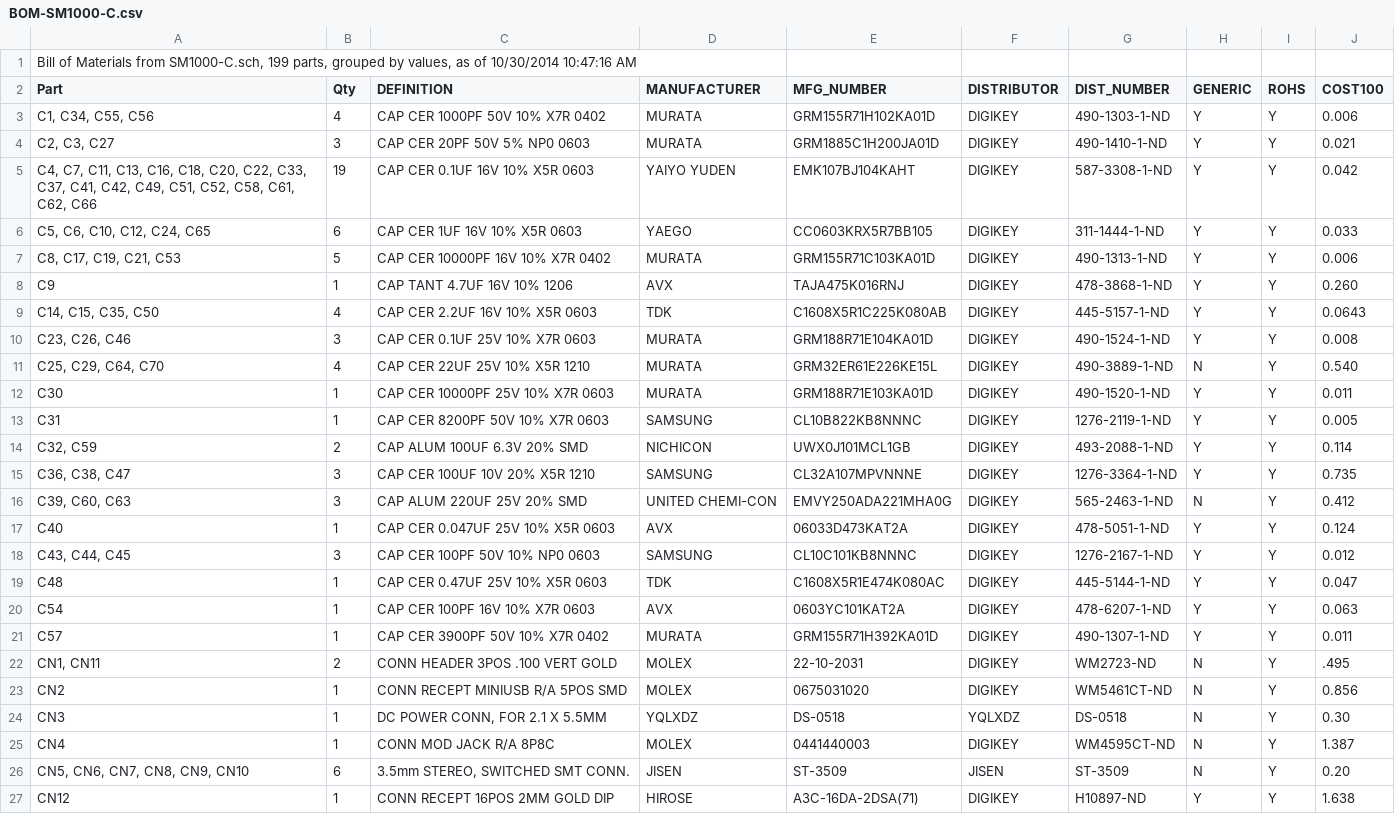
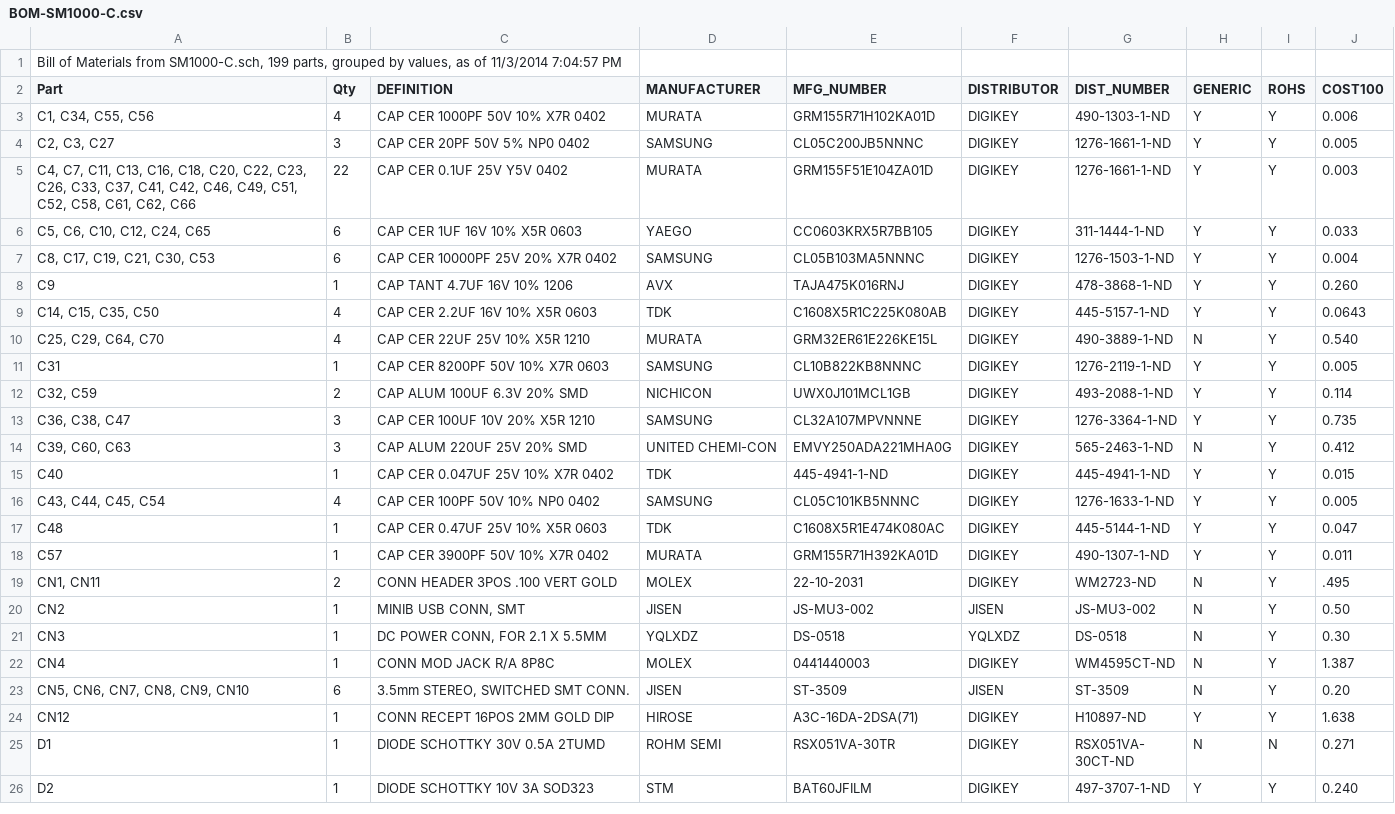
Before and after one commit to svn2github/FreeTel-SmartMic, a CSV file: SM1000-C/BOM-SM1000-C.csv, drawn as a sheet; only a part is shown; the shorter side is filled out with more unchanged rows; the diff covers the shown part only.

```diff
--- a/SM1000-C/BOM-SM1000-C.csv
+++ b/SM1000-C/BOM-SM1000-C.csv
@@ -1,13 +1,11 @@
-"Bill of Materials from SM1000-C.sch, 199 parts, grouped by values, as of 10/30/2014 10:47:16 AM"
+"Bill of Materials from SM1000-C.sch, 199 parts, grouped by values, as of 11/3/2014 7:04:57 PM"
 "Part","Qty","DEFINITION","MANUFACTURER","MFG_NUMBER","DISTRIBUTOR","DIST_NUMBER","GENERIC","ROHS","COST100",
 "C1, C34, C55, C56","4","CAP CER 1000PF 50V 10% X7R 0402","MURATA","GRM155R71H102KA01D","DIGIKEY","490-1303-1-ND","Y","Y","0.006"
-"C2, C3, C27","3","CAP CER 20PF 50V 5% NP0 0603","MURATA","GRM1885C1H200JA01D","DIGIKEY","490-1410-1-ND","Y","Y","0.021"
-"C4, C7, C11, C13, C16, C18, C20, C22, C33, C37, C41, C42, C49, C51, C52, C58, C61, C62, C66","19","CAP CER 0.1UF 16V 10% X5R 0603","YAIYO YUDEN","EMK107BJ104KAHT","DIGIKEY","587-3308-1-ND","Y","Y","0.042"
+"C2, C3, C27","3","CAP CER 20PF 50V 5% NP0 0402","SAMSUNG","CL05C200JB5NNNC","DIGIKEY","1276-1661-1-ND","Y","Y","0.005"
+"C4, C7, C11, C13, C16, C18, C20, C22, C23, C26, C33, C37, C41, C42, C46, C49, C51, C52, C58, C61, C62, C66","22","CAP CER 0.1UF 25V Y5V 0402","MURATA","GRM155F51E104ZA01D","DIGIKEY","1276-1661-1-ND","Y","Y","0.003"
 "C5, C6, C10, C12, C24, C65","6","CAP CER 1UF 16V 10% X5R 0603","YAEGO","CC0603KRX5R7BB105","DIGIKEY","311-1444-1-ND","Y","Y","0.033"
-"C8, C17, C19, C21, C53","5","CAP CER 10000PF 16V 10% X7R 0402","MURATA","GRM155R71C103KA01D","DIGIKEY","490-1313-1-ND","Y","Y","0.006"
+"C8, C17, C19, C21, C30, C53","6","CAP CER 10000PF 25V 20% X7R 0402","SAMSUNG","CL05B103MA5NNNC","DIGIKEY","1276-1503-1-ND","Y","Y","0.004"
 "C9","1","CAP TANT 4.7UF 16V 10% 1206","AVX","TAJA475K016RNJ","DIGIKEY","478-3868-1-ND","Y","Y","0.260"
 "C14, C15, C35, C50","4","CAP CER 2.2UF 16V 10% X5R 0603","TDK","C1608X5R1C225K080AB","DIGIKEY","445-5157-1-ND","Y","Y","0.0643"
-"C23, C26, C46","3","CAP CER 0.1UF 25V 10% X7R 0603","MURATA","GRM188R71E104KA01D","DIGIKEY","490-1524-1-ND","Y","Y","0.008"
 "C25, C29, C64, C70","4","CAP CER 22UF 25V 10% X5R 1210","MURATA","GRM32ER61E226KE15L","DIGIKEY","490-3889-1-ND","N","Y","0.540"
-"C30","1","CAP CER 10000PF 25V 10% X7R 0603","MURATA","GRM188R71E103KA01D","DIGIKEY","490-1520-1-ND","Y","Y","0.011"
 "C31","1","CAP CER 8200PF 50V 10% X7R 0603","SAMSUNG","CL10B822KB8NNNC","DIGIKEY","1276-2119-1-ND","Y","Y","0.005"
@@ -16,9 +14,8 @@
 "C39, C60, C63","3","CAP ALUM 220UF 25V 20% SMD","UNITED CHEMI-CON","EMVY250ADA221MHA0G","DIGIKEY","565-2463-1-ND","N","Y","0.412"
-"C40","1","CAP CER 0.047UF 25V 10% X5R 0603","AVX","06033D473KAT2A","DIGIKEY","478-5051-1-ND","Y","Y","0.124"
-"C43, C44, C45","3","CAP CER 100PF 50V 10% NP0 0603","SAMSUNG","CL10C101KB8NNNC","DIGIKEY","1276-2167-1-ND","Y","Y","0.012"
+"C40","1","CAP CER 0.047UF 25V 10% X7R 0402","TDK","445-4941-1-ND","DIGIKEY","445-4941-1-ND","Y","Y","0.015"
+"C43, C44, C45, C54","4","CAP CER 100PF 50V 10% NP0 0402","SAMSUNG","CL05C101KB5NNNC","DIGIKEY","1276-1633-1-ND","Y","Y","0.005"
 "C48","1","CAP CER 0.47UF 25V 10% X5R 0603","TDK","C1608X5R1E474K080AC","DIGIKEY","445-5144-1-ND","Y","Y","0.047"
-"C54","1","CAP CER 100PF 16V 10% X7R 0603","AVX","0603YC101KAT2A","DIGIKEY","478-6207-1-ND","Y","Y","0.063"
 "C57","1","CAP CER 3900PF 50V 10% X7R 0402","MURATA","GRM155R71H392KA01D","DIGIKEY","490-1307-1-ND","Y","Y","0.011"
 "CN1, CN11","2","CONN HEADER 3POS .100 VERT GOLD","MOLEX","22-10-2031","DIGIKEY","WM2723-ND","N","Y",".495"
-"CN2","1","CONN RECEPT MINIUSB R/A 5POS SMD","MOLEX","0675031020","DIGIKEY","WM5461CT-ND","N","Y","0.856"
+"CN2","1","MINIB USB CONN, SMT","JISEN","JS-MU3-002","JISEN","JS-MU3-002","N","Y","0.50"
 "CN3","1","DC POWER CONN, FOR 2.1 X 5.5MM","YQLXDZ","DS-0518","YQLXDZ","DS-0518","N","Y","0.30"
```
Also changed, not shown: 2 added rows and 59 edited cells elsewhere in this file, 4 other files.
